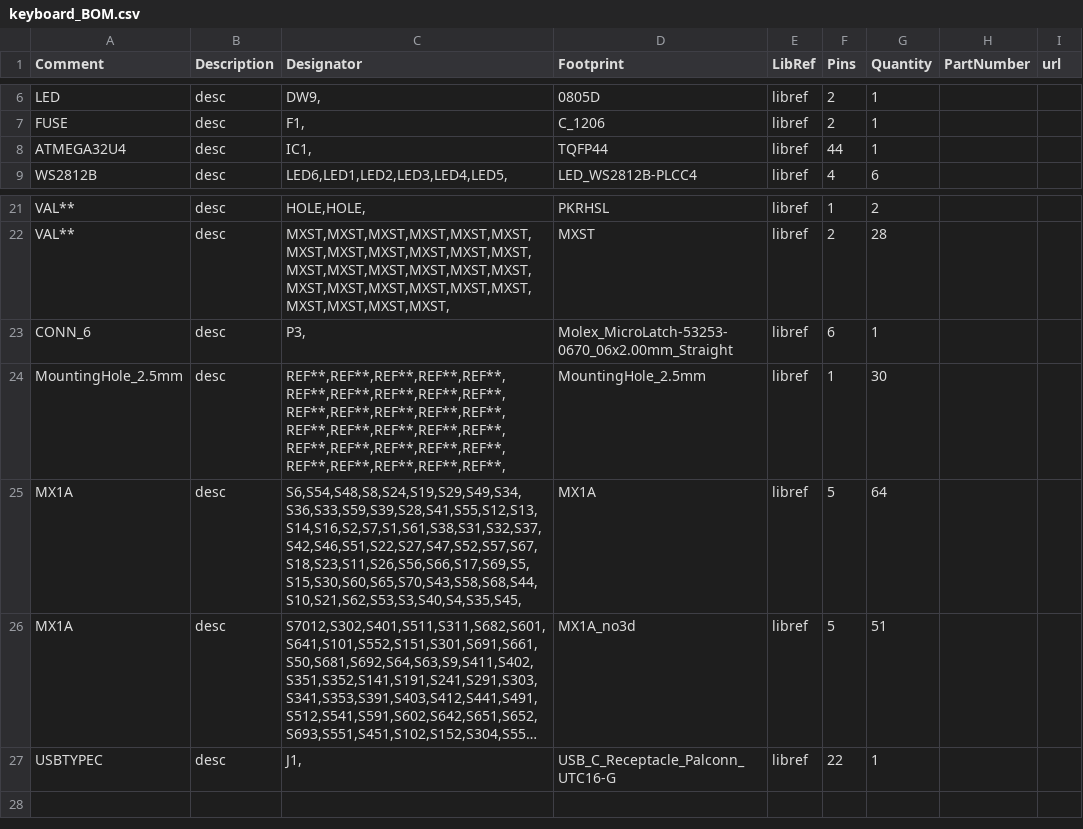
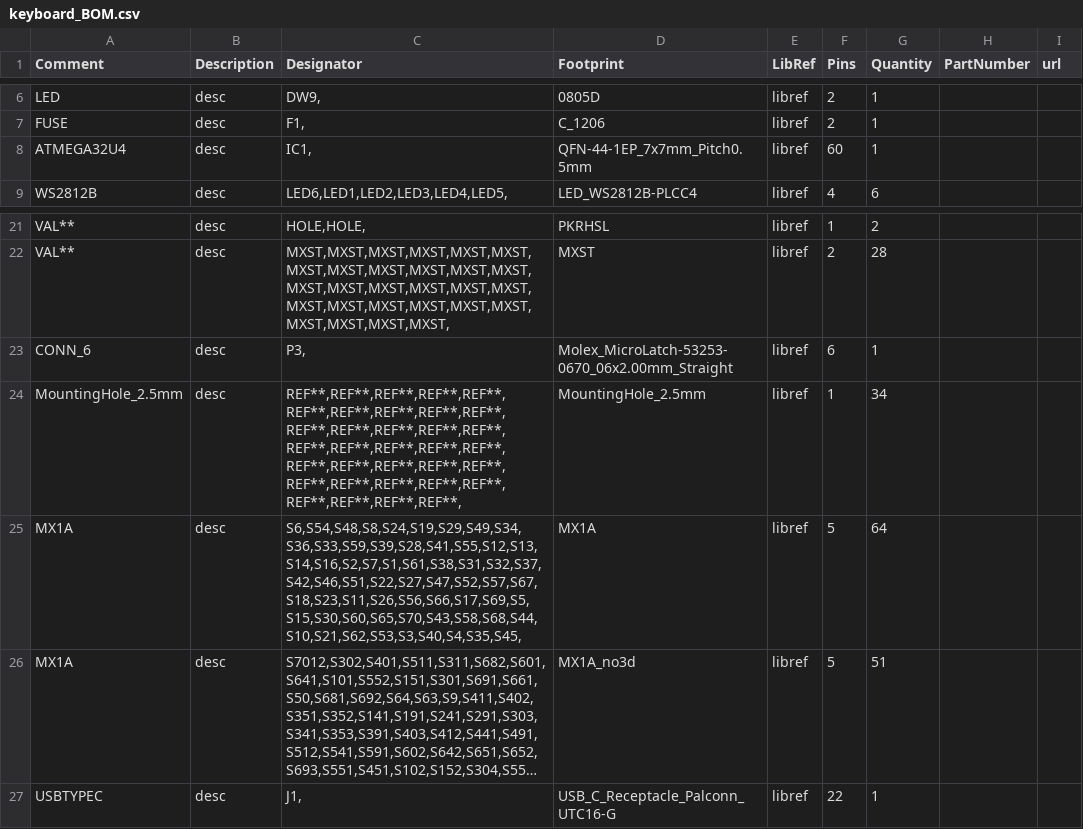
Before and after one commit to hizolaw/gh60_split, a CSV file: keyboard_BOM.csv, drawn as a sheet; only a part is shown, gaps mark what is left out; long unchanged cells end in ….

```diff
--- a/keyboard_BOM.csv
+++ b/keyboard_BOM.csv
@@ -7,3 +7,3 @@
 "FUSE","desc","F1,","C_1206","libref","2","1","","",
-"ATMEGA32U4","desc","IC1,","TQFP44","libref","44","1","","",
+"ATMEGA32U4","desc","IC1,","QFN-44-1EP_7x7mm_Pitch0.5mm","libref","60","1","","",
 "WS2812B","desc","LED6,LED1,LED2,LED3,LED4,LED5,","LED_WS2812B-PLCC4","libref","4","6","","",
@@ -23,3 +23,3 @@
 "CONN_6","desc","P3,","Molex_MicroLatch-53253-0670_06x2.00mm_Straight","libref","6","1","","",
-"MountingHole_2.5mm","desc","REF**,REF**,REF**,REF**,REF**,REF**,REF**,REF**,REF**,REF**,REF**,REF**,REF**,REF**,REF**,REF**,REF**,REF**,REF**,REF**,REF**,REF**,REF**,REF**,REF**,REF**,REF**,REF**,REF**,REF**,","MountingHole_2.5mm","libref","1","30","","",
+"MountingHole_2.5mm","desc","REF**,REF**,REF**,REF**,REF**,REF**,REF**,REF**,REF**,REF**,REF**,REF**,REF**,REF**,REF**,REF**,REF**,REF**,REF**,REF**,REF**,REF**,REF**,REF**,REF**,REF**,REF**,REF**,REF**,REF**,REF**,REF**,REF**,REF**,","MountingHole_2.5mm","libref","1","34","","",
 "MX1A","desc","S6,S54,S48,S8,S24,S19,S29,S49,S34,S36,S33,S59,S39,S28,S41,S55,S12,S13,S14,S16,S2,S7,S1,S61,S38,S31,S32,S37,S42,S46,S51,S22,S27,S47,S52,S57,S67,S18,S23,S11,S26,S56,S66,S17,S69,S5,S15,S30,S60,S65,S70,S43,S58,S68,S44,S10,S21,S62,S53,S3,S40,S4,S35,S45,","MX1A","libref","5","64","","",
```
Also changed, not shown: keyboard_POS.csv, 3 other files.
